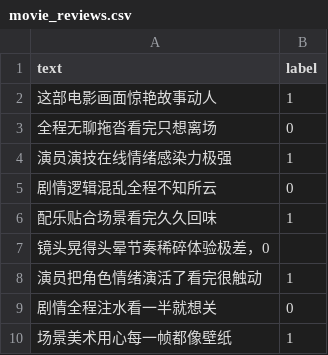
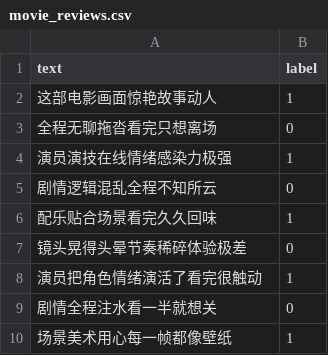
Before and after one commit to 080416min/movie-sentiment-assignment, a CSV file: data/movie_reviews.csv, drawn as a sheet; only a part is shown; removed rows and columns are numbered as before the commit, all else as after; the diff names each change by its address in the sheet, - before the commit and + after, or states it on an @@ line.

Commit message:
Fix formatting issue in movie_reviews.csv

```diff
--- a/data/movie_reviews.csv
+++ b/data/movie_reviews.csv
-row 7: 镜头晃得头晕节奏稀碎体验极差，0
+row 7: 镜头晃得头晕节奏稀碎体验极差 | 0
```
